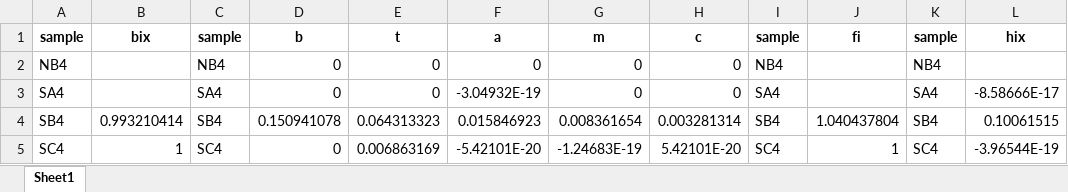
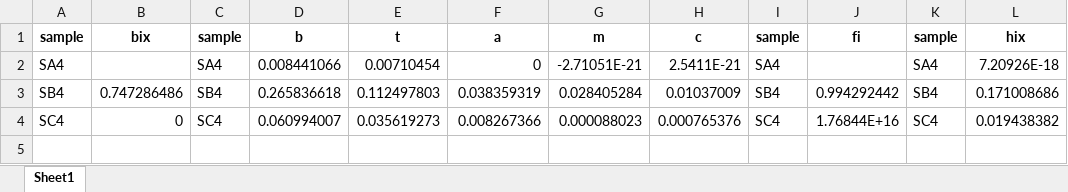
Before and after one commit to ElliottP-13/Absorbance-File-Combiner-96Well, an Excel workbook: JackEEMS/Results/snow.xlsx, sheet Sheet1, drawn as a sheet; values as stored, in another font and other column widths than the file's, no borders; removed rows and columns are numbered as before the commit, all else as after; the diff names each change by its address in the sheet, - before the commit and + after, or states it on an @@ line.

Commit message:
results 2

```diff
--- a/JackEEMS/Results/snow.xlsx (sheet Sheet1)
+++ b/JackEEMS/Results/snow.xlsx (sheet Sheet1)
-row 2: NB4 |  | NB4 | 0 | 0 | 0 | 0 | 0 | NB4 |  | NB4
-D2: 0
+D2: 0.008441066
-E2: 0
+E2: 0.00710454
-F2: -3.04932E-19
+F2: 0
-G2: 0
+G2: -2.71051E-21
-H2: 0
+H2: 2.5411E-21
-L2: -8.58666E-17
+L2: 7.20926E-18
-B3: 0.993210414
+B3: 0.747286486
-D3: 0.150941078
+D3: 0.265836618
-E3: 0.064313323
+E3: 0.112497803
-F3: 0.015846923
+F3: 0.038359319
-G3: 0.008361654
+G3: 0.028405284
-H3: 0.003281314
+H3: 0.01037009
-J3: 1.040437804
+J3: 0.994292442
-L3: 0.10061515
+L3: 0.171008686
-B4: 1
+B4: 0
-D4: 0
+D4: 0.060994007
-E4: 0.006863169
+E4: 0.035619273
-F4: -5.42101E-20
+F4: 0.008267366
-G4: -1.24683E-19
+G4: 0.000088023
-H4: 5.42101E-20
+H4: 0.000765376
-J4: 1
+J4: 1.76844E+16
-L4: -3.96544E-19
+L4: 0.019438382
```
Also changed, not shown: 1 other file.
